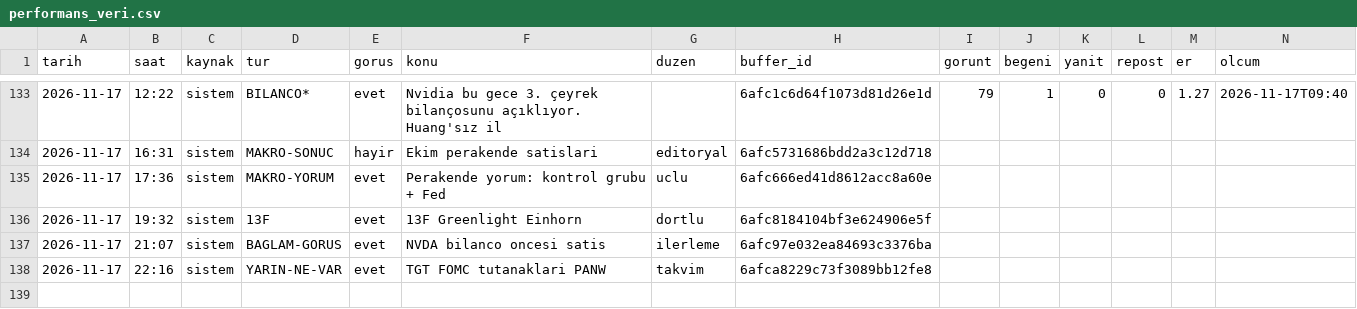
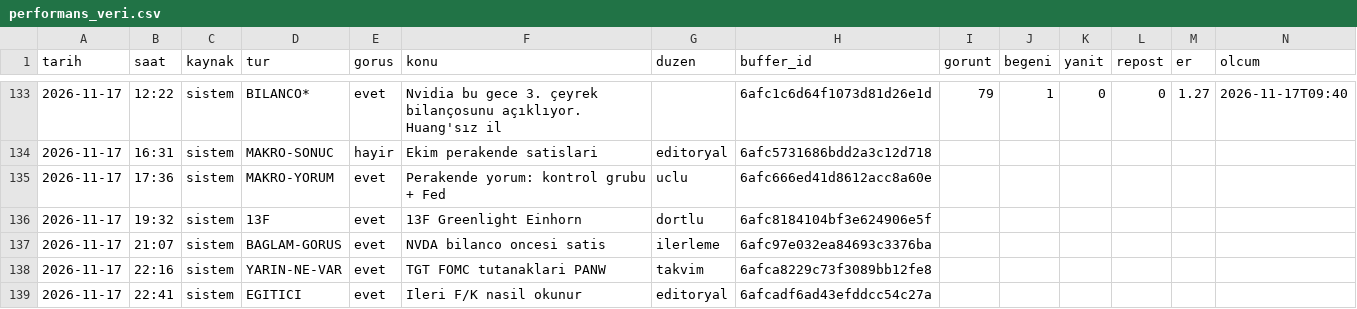
Before and after one commit to enesuludg6-debug/kontra-gorsel, a CSV file: invest/performans_veri.csv, drawn as a sheet; only a part is shown, gaps mark what is left out.

```diff
--- a/invest/performans_veri.csv
+++ b/invest/performans_veri.csv
@@ -138 +138,2 @@ tarih,saat,kaynak,tur,gorus,konu,duzen,buffer_id,gorunt,begeni,yanit,repost,er,o
 2026-11-17,22:16,sistem,YARIN-NE-VAR,evet,TGT  FOMC tutanaklari  PANW,takvim,6afca8229c73f3089bb12fe8,,,,,,
+2026-11-17,22:41,sistem,EGITICI,evet,Ileri F/K nasil okunur,editoryal,6afcadf6ad43efddcc54c27a,,,,,,
```
Also changed, not shown: 4 other files.
